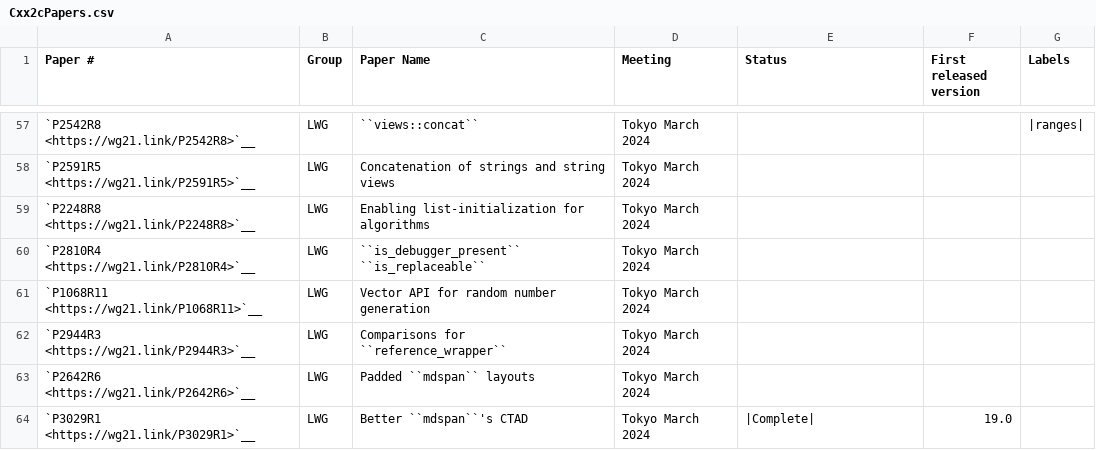
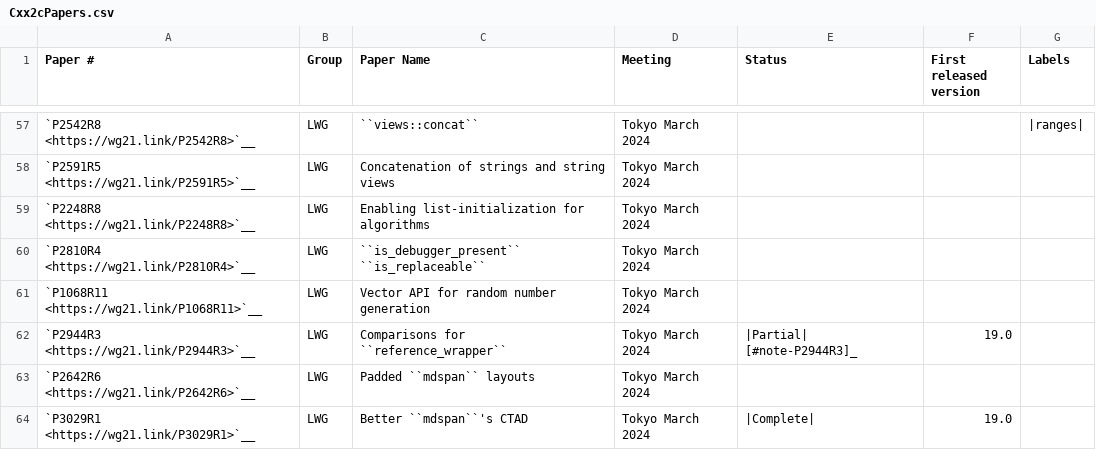
Before and after one commit to david-xl/llvm-project, a CSV file: libcxx/docs/Status/Cxx2cPapers.csv, drawn as a sheet; only a part is shown, gaps mark what is left out.

```diff
--- a/libcxx/docs/Status/Cxx2cPapers.csv
+++ b/libcxx/docs/Status/Cxx2cPapers.csv
@@ -61,3 +61,3 @@
 "`P1068R11 <https://wg21.link/P1068R11>`__","LWG","Vector API for random number generation","Tokyo March 2024","","",""
-"`P2944R3 <https://wg21.link/P2944R3>`__","LWG","Comparisons for ``reference_wrapper``","Tokyo March 2024","","",""
+"`P2944R3 <https://wg21.link/P2944R3>`__","LWG","Comparisons for ``reference_wrapper``","Tokyo March 2024","|Partial| [#note-P2944R3]_","19.0",""
 "`P2642R6 <https://wg21.link/P2642R6>`__","LWG","Padded ``mdspan`` layouts","Tokyo March 2024","","",""
```
Also changed, not shown: libcxx/docs/Status/Cxx2cIssues.csv, 17 other files.
